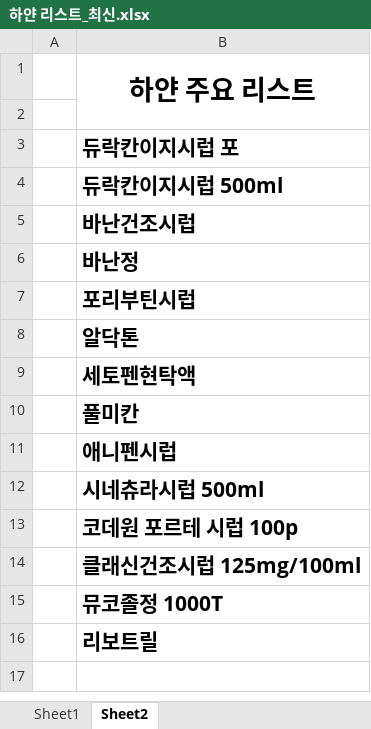
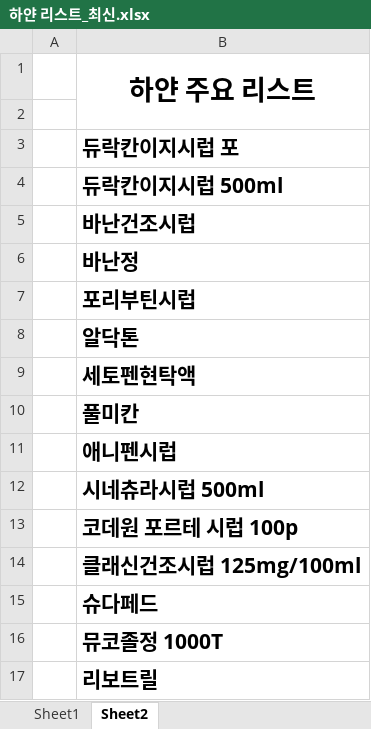
Before and after one commit to GitHubb-JC/TIL, an Excel workbook: anjou/하얀 리스트_최신.xlsx, sheet Sheet2, drawn as a sheet; values as stored, in another font and other column widths than the file's, no borders; the diff names each change by its address in the sheet, - before the commit and + after, or states it on an @@ line.

```diff
--- a/anjou/하얀 리스트_최신.xlsx (sheet Sheet2)
+++ b/anjou/하얀 리스트_최신.xlsx (sheet Sheet2)
+row 15:  | 슈다페드
```
Also changed, not shown: anjou/배송업무 시간표.xlsx, anjou/의약품공급내역보고(kips,nims).xlsx.
